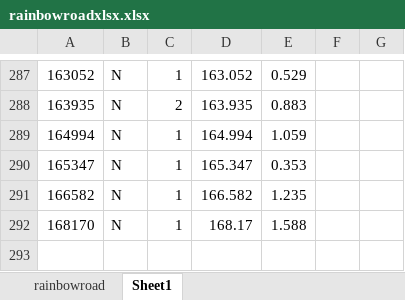
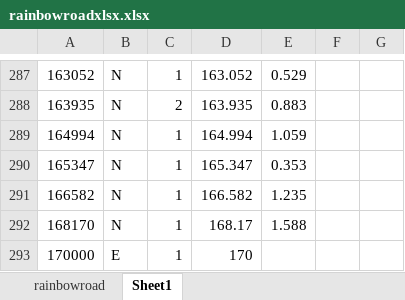
Before and after one commit to Ben-Coombes/Rhythm-Road, an Excel workbook: Assets/Resources/Rainbow Road/rainbowroadxlsx.xlsx, sheet Sheet1, drawn as a sheet; only a part is shown, gaps mark what is left out; values as stored, in another font and other column widths than the file's, no borders; the diff names each change by its address in the sheet, - before the commit and + after, or states it on an @@ line.

```diff
--- a/Assets/Resources/Rainbow Road/rainbowroadxlsx.xlsx (sheet Sheet1)
+++ b/Assets/Resources/Rainbow Road/rainbowroadxlsx.xlsx (sheet Sheet1)
+row 293: 170000 | E | 1 | 170
```
Also changed, not shown: 11 other files.
